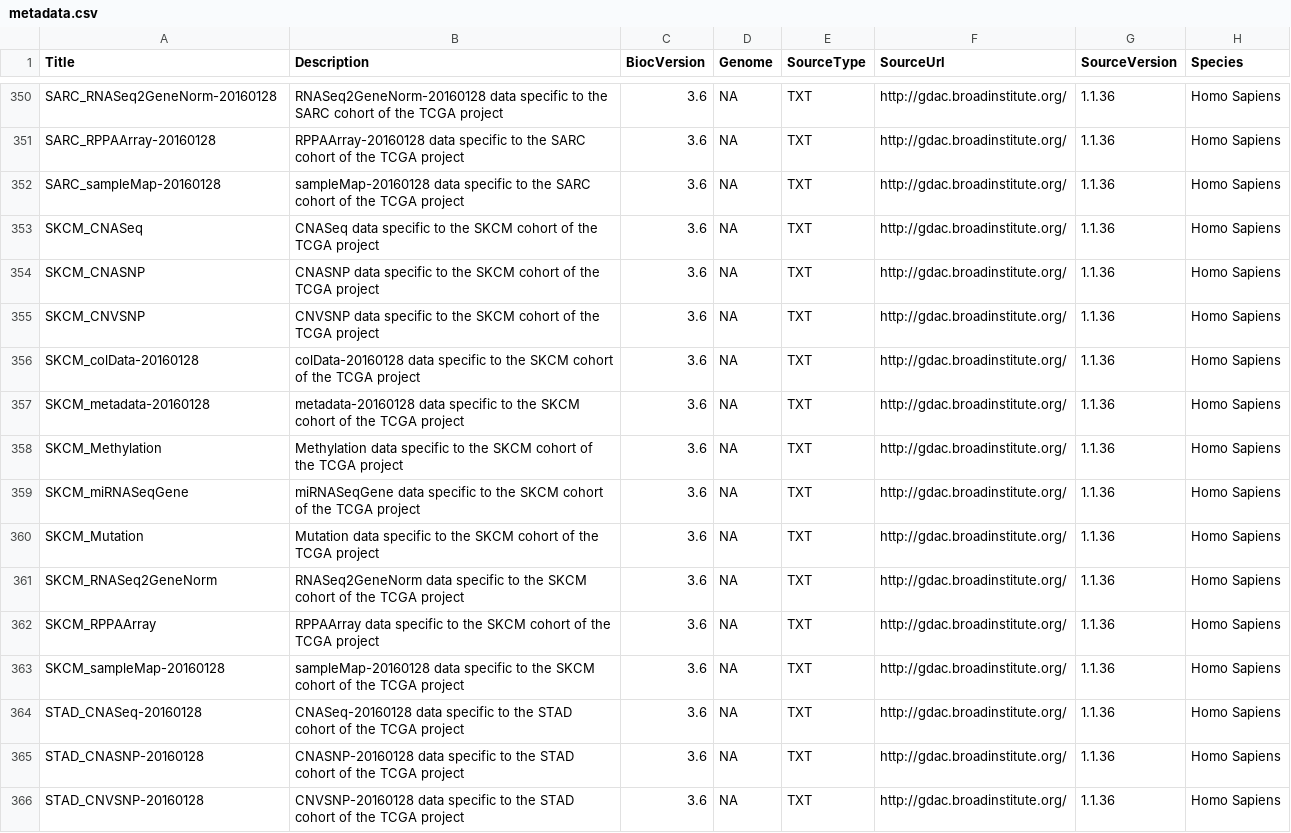
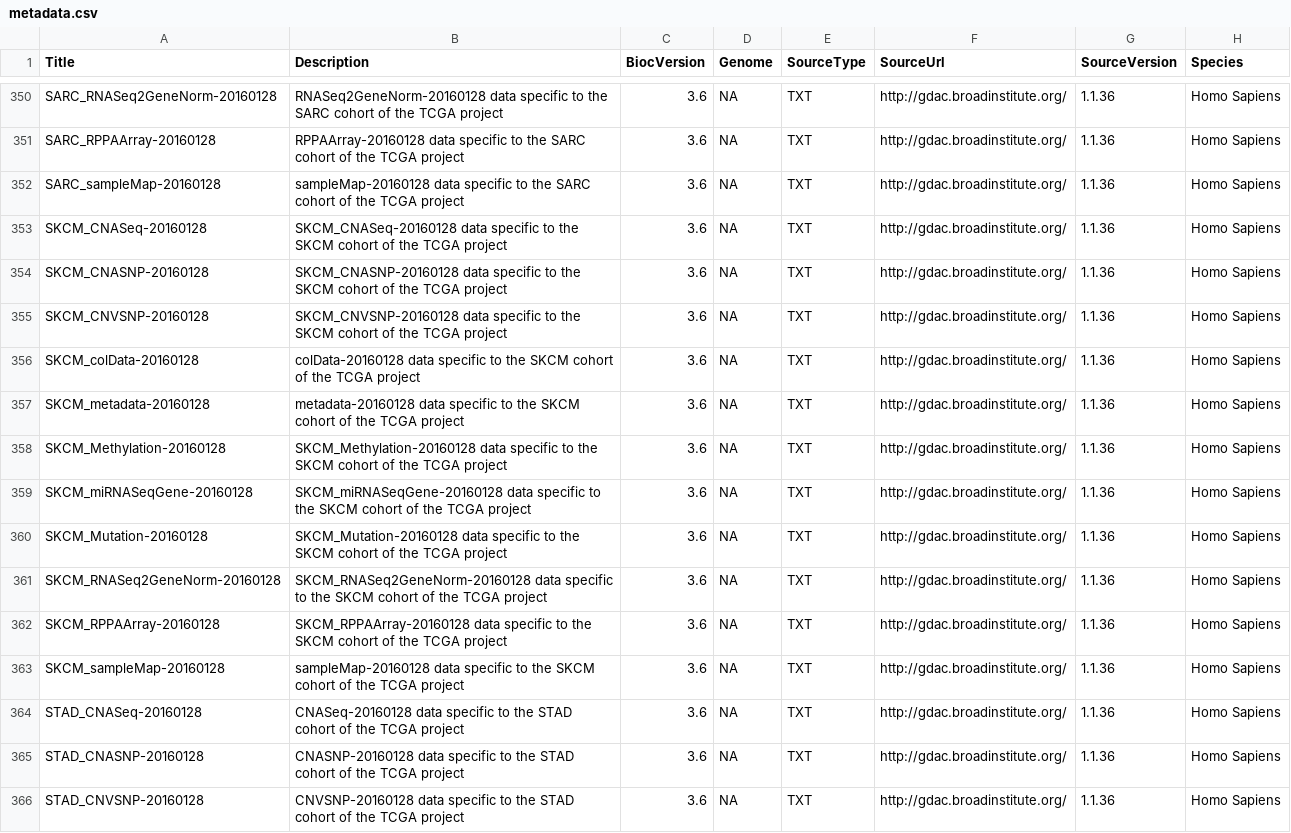
Before and after one commit to waldronlab/curatedTCGAData, a CSV file: inst/extdata/metadata.csv, drawn as a sheet; only a part is shown, gaps mark what is left out; the diff names each change by its address in the sheet, - before the commit and + after, or states it on an @@ line.

Commit message:
update metadata title and desc

```diff
--- a/inst/extdata/metadata.csv
+++ b/inst/extdata/metadata.csv
-A353 (Title): SKCM_CNASeq
+A353 (Title): SKCM_CNASeq-20160128
-B353 (Description): CNASeq data specific…
+B353 (Description): SKCM_CNASeq-20160128 data specific…
-A354 (Title): SKCM_CNASNP
+A354 (Title): SKCM_CNASNP-20160128
-B354 (Description): CNASNP data specific…
+B354 (Description): SKCM_CNASNP-20160128 data specific…
-A355 (Title): SKCM_CNVSNP
+A355 (Title): SKCM_CNVSNP-20160128
-B355 (Description): CNVSNP data specific…
+B355 (Description): SKCM_CNVSNP-20160128 data specific…
-A358 (Title): SKCM_Methylation
+A358 (Title): SKCM_Methylation-20160128
-B358 (Description): Methylation data specific…
+B358 (Description): SKCM_Methylation-20160128 data specific…
-A359 (Title): SKCM_miRNASeqGene
+A359 (Title): SKCM_miRNASeqGene-20160128
-B359 (Description): miRNASeqGene data specific…
+B359 (Description): SKCM_miRNASeqGene-20160128 data specific…
-A360 (Title): SKCM_Mutation
+A360 (Title): SKCM_Mutation-20160128
-B360 (Description): Mutation data specific…
+B360 (Description): SKCM_Mutation-20160128 data specific…
-A361 (Title): SKCM_RNASeq2GeneNorm
+A361 (Title): SKCM_RNASeq2GeneNorm-20160128
-B361 (Description): RNASeq2GeneNorm data specific…
+B361 (Description): SKCM_RNASeq2GeneNorm-20160128 data specific…
-A362 (Title): SKCM_RPPAArray
+A362 (Title): SKCM_RPPAArray-20160128
-B362 (Description): RPPAArray data specific…
+B362 (Description): SKCM_RPPAArray-20160128 data specific…
```
Also changed, not shown: 1 other file.
